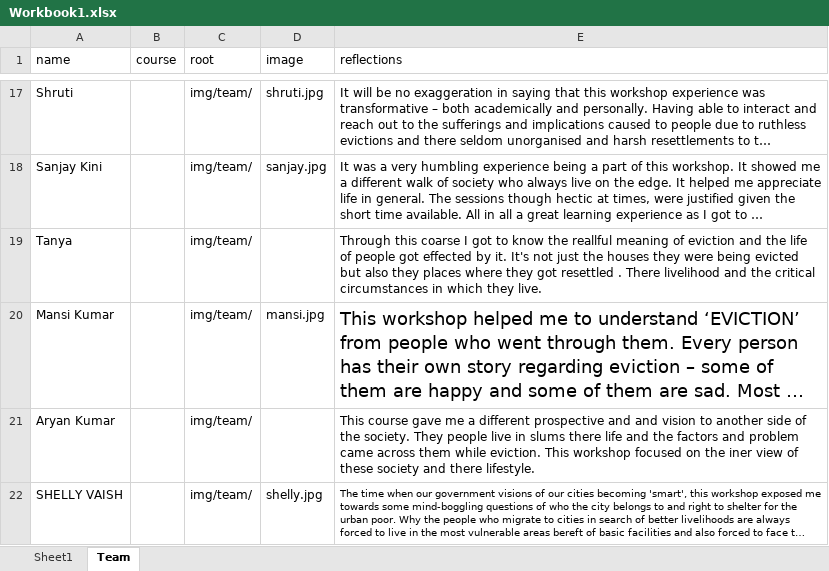
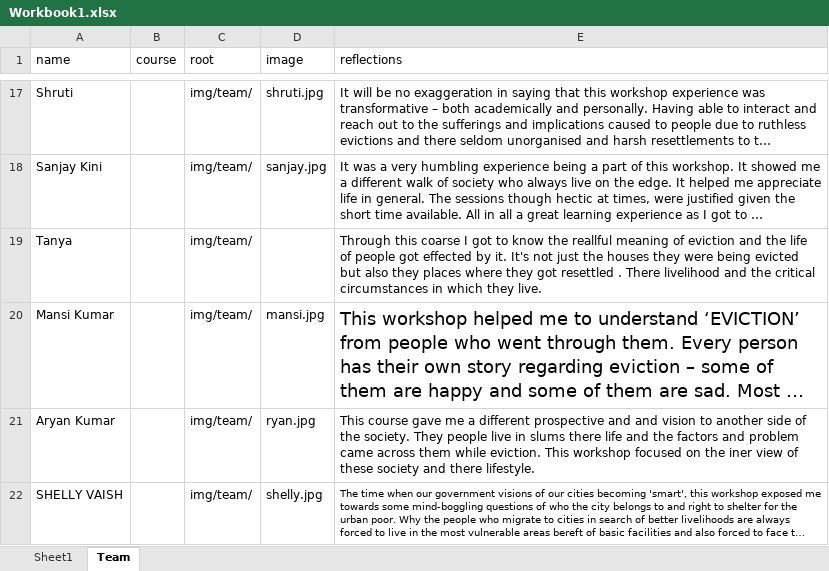
Before and after one commit to missingbasti/missingbasti.github.io, an Excel workbook: data/Workbook1.xlsx, sheet Team, drawn as a sheet; only a part is shown, gaps mark what is left out; long unchanged cells end in …; values as stored, in another font and other column widths than the file's, no borders; the diff names each change by its address in the sheet, - before the commit and + after, or states it on an @@ line.

Commit message:
team updates

```diff
--- a/data/Workbook1.xlsx (sheet Team)
+++ b/data/Workbook1.xlsx (sheet Team)
-D21 (image): (empty)
+D21 (image): ryan.jpg
```
Also changed, not shown: 3 other files.
